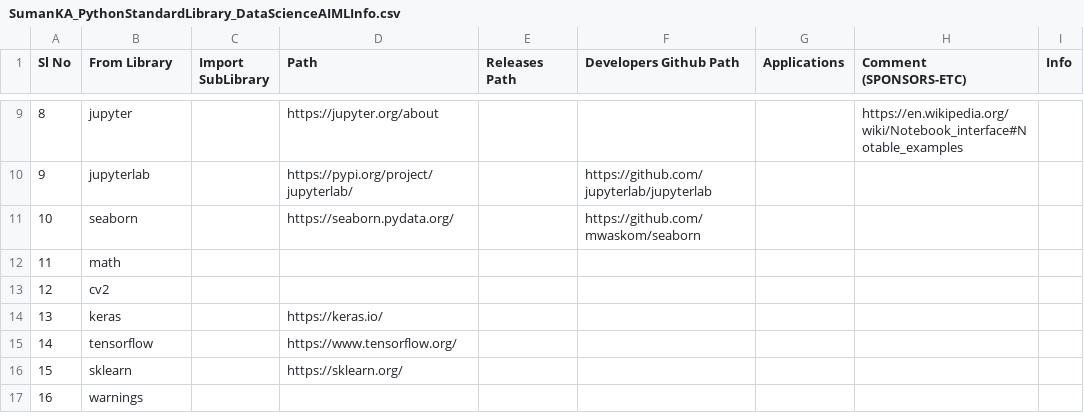
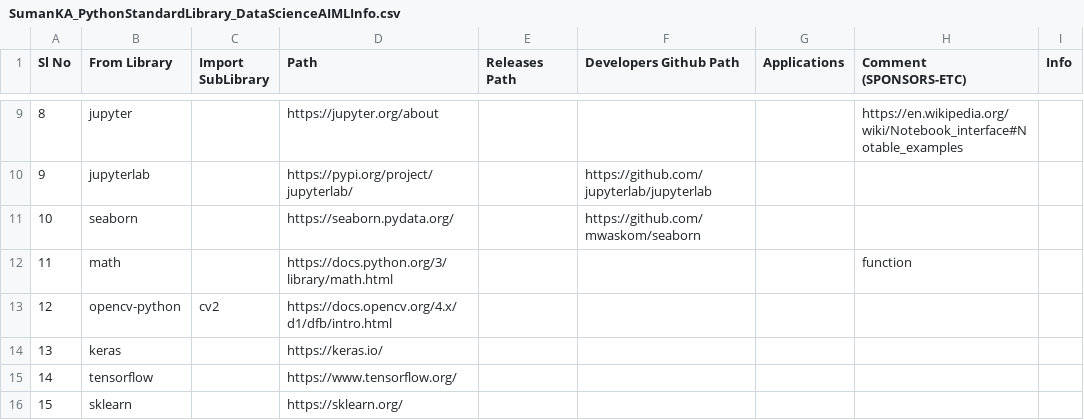
Before and after one commit to suman-komarla-adinarayana-groups/SumanKAGroups_MarketBusinessAnalytics_IndiaInternationalBusinessInfo, a CSV file: SumanKA_PythonStandardLibrary_DataScienceAIMLInfo.csv, drawn as a sheet; only a part is shown, gaps mark what is left out; the shorter side is filled out with more unchanged rows.

Commit message:
Update SumanKA_PythonStandardLibrary_DataScienceAIMLInfo.csv

```diff
--- a/SumanKA_PythonStandardLibrary_DataScienceAIMLInfo.csv
+++ b/SumanKA_PythonStandardLibrary_DataScienceAIMLInfo.csv
@@ -11,4 +11,4 @@ Sl No, From Library,Import SubLibrary , Path,Releases Path,Developers Github Pat
 10,seaborn,,https://seaborn.pydata.org/,,https://github.com/mwaskom/seaborn,,,,
-11,math,,,,,,,,
-12,cv2,,,,,,,,
+11,math,,https://docs.python.org/3/library/math.html,,,,function,,
+12,opencv-python,cv2,https://docs.opencv.org/4.x/d1/dfb/intro.html,,,,,,
 13,keras,,https://keras.io/,,,,,,
```
